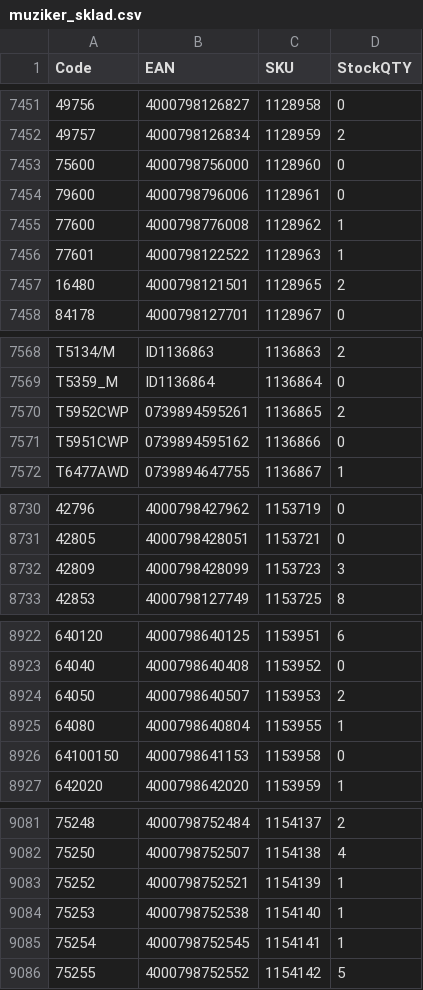
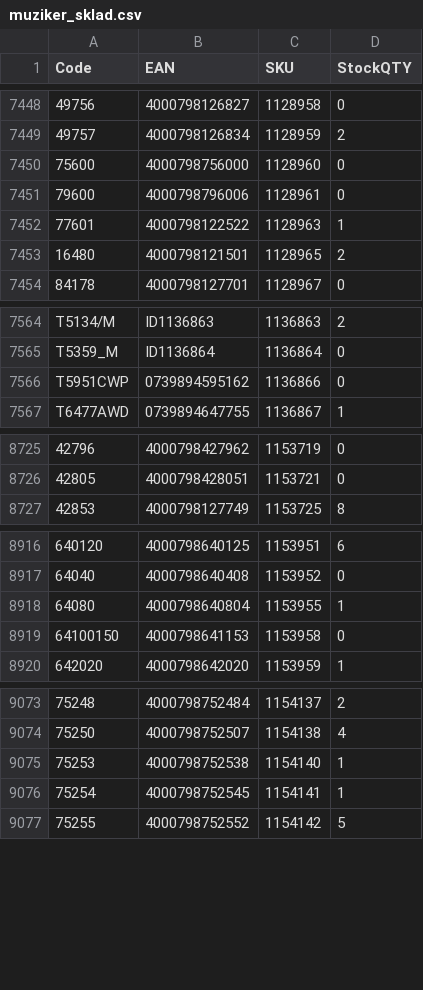
Before and after one commit to AlL4music/Imusic, a CSV file: stock/muziker_sklad.csv, drawn as a sheet; only a part is shown, gaps mark what is left out; removed rows and columns are numbered as before the commit, all else as after; the diff covers the shown part only; the diff names each change by its address in the sheet, - before the commit and + after, or states it on an @@ line.

```diff
--- a/stock/muziker_sklad.csv
+++ b/stock/muziker_sklad.csv
-row 7455: 77600 | 4000798776008 | 1128962 | 1
-row 7570: T5952CWP | 0739894595261 | 1136865 | 2
-row 8732: 42809 | 4000798428099 | 1153723 | 3
-row 8924: 64050 | 4000798640507 | 1153953 | 2
-row 9083: 75252 | 4000798752521 | 1154139 | 1
```
Also changed, not shown: 7 removed rows, 17 moved rows and 70 edited cells elsewhere in this file, stock/3dmx_sklad.csv, stock/alexim_sklad.csv, 5 other files.
